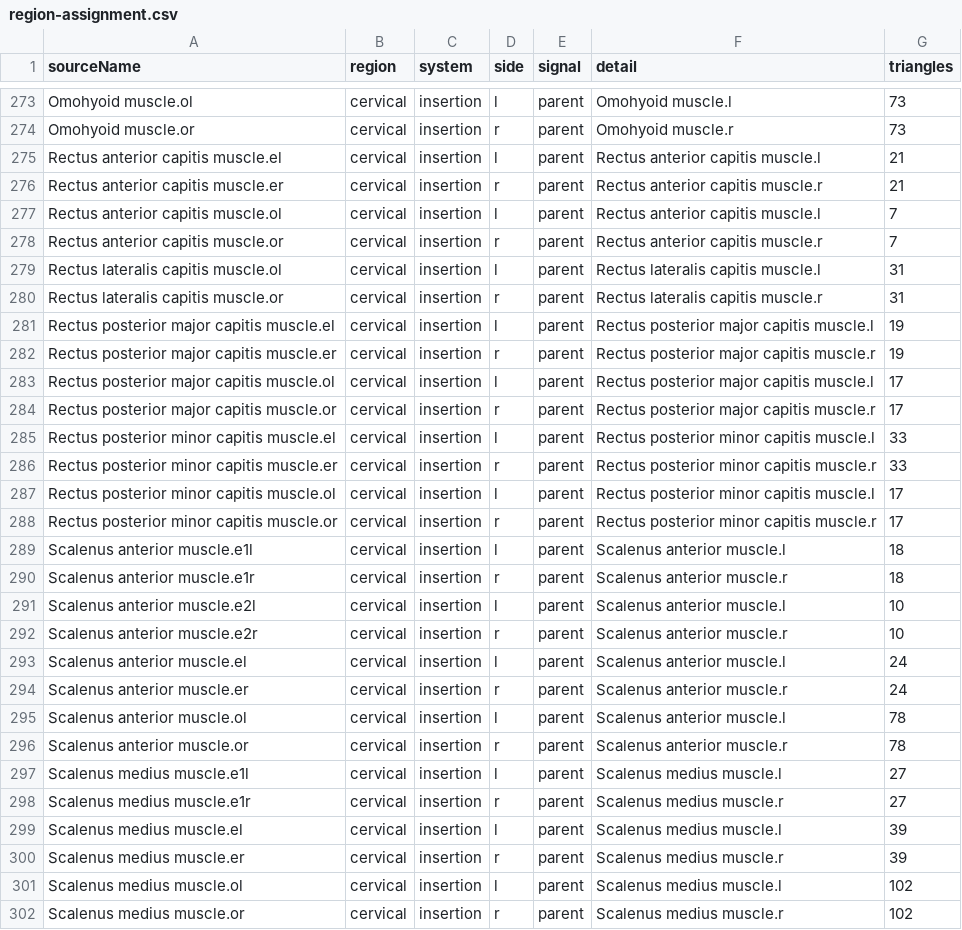
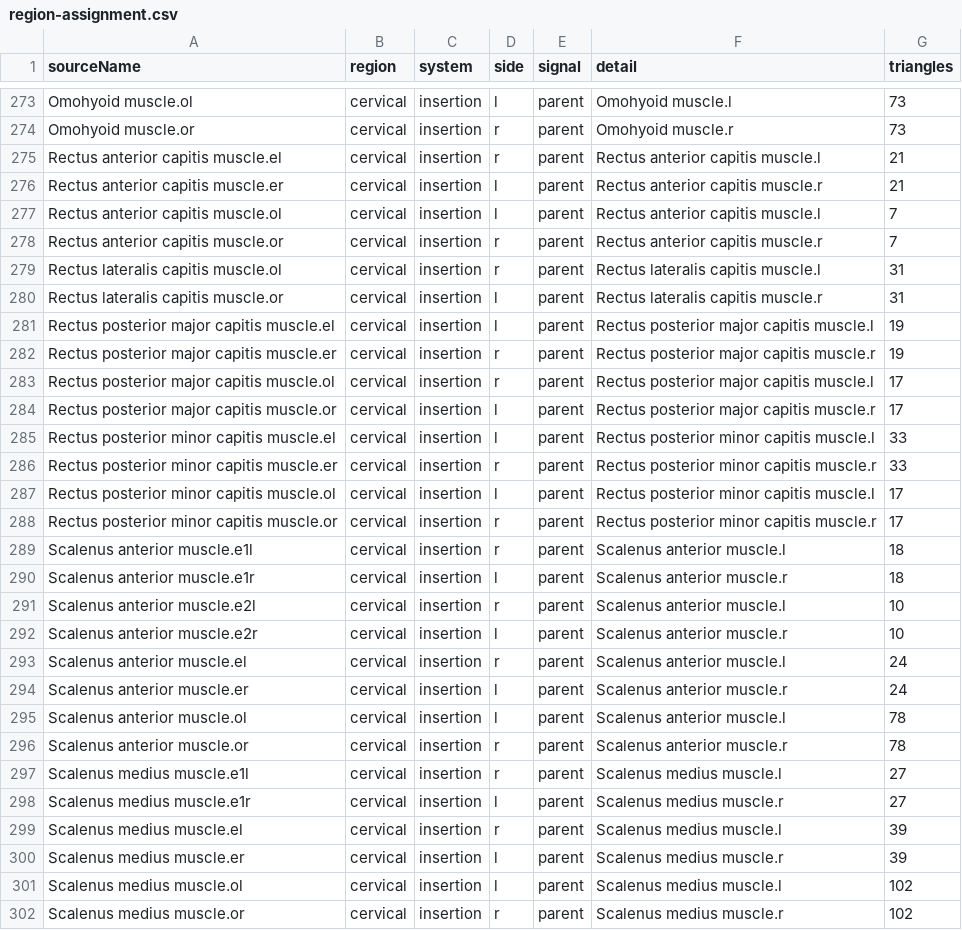
Before and after one commit to calvinyu94-debug/mvmt-anatomy, a CSV file: region-assignment.csv, drawn as a sheet; only a part is shown, gaps mark what is left out; the diff covers the shown part only.

```diff
--- a/region-assignment.csv
+++ b/region-assignment.csv
@@ -274,12 +274,12 @@ Omohyoid muscle.ol,cervical,insertion,l,parent,Omohyoid muscle.l,73
 Omohyoid muscle.or,cervical,insertion,r,parent,Omohyoid muscle.r,73
-Rectus anterior capitis muscle.el,cervical,insertion,l,parent,Rectus anterior capitis muscle.l,21
-Rectus anterior capitis muscle.er,cervical,insertion,r,parent,Rectus anterior capitis muscle.r,21
+Rectus anterior capitis muscle.el,cervical,insertion,r,parent,Rectus anterior capitis muscle.l,21
+Rectus anterior capitis muscle.er,cervical,insertion,l,parent,Rectus anterior capitis muscle.r,21
 Rectus anterior capitis muscle.ol,cervical,insertion,l,parent,Rectus anterior capitis muscle.l,7
 Rectus anterior capitis muscle.or,cervical,insertion,r,parent,Rectus anterior capitis muscle.r,7
-Rectus lateralis capitis muscle.ol,cervical,insertion,l,parent,Rectus lateralis capitis muscle.l,31
-Rectus lateralis capitis muscle.or,cervical,insertion,r,parent,Rectus lateralis capitis muscle.r,31
+Rectus lateralis capitis muscle.ol,cervical,insertion,r,parent,Rectus lateralis capitis muscle.l,31
+Rectus lateralis capitis muscle.or,cervical,insertion,l,parent,Rectus lateralis capitis muscle.r,31
 Rectus posterior major capitis muscle.el,cervical,insertion,l,parent,Rectus posterior major capitis muscle.l,19
 Rectus posterior major capitis muscle.er,cervical,insertion,r,parent,Rectus posterior major capitis muscle.r,19
-Rectus posterior major capitis muscle.ol,cervical,insertion,l,parent,Rectus posterior major capitis muscle.l,17
-Rectus posterior major capitis muscle.or,cervical,insertion,r,parent,Rectus posterior major capitis muscle.r,17
+Rectus posterior major capitis muscle.ol,cervical,insertion,r,parent,Rectus posterior major capitis muscle.l,17
+Rectus posterior major capitis muscle.or,cervical,insertion,l,parent,Rectus posterior major capitis muscle.r,17
 Rectus posterior minor capitis muscle.el,cervical,insertion,l,parent,Rectus posterior minor capitis muscle.l,33
@@ -288,14 +288,14 @@ Rectus posterior minor capitis muscle.ol,cervical,insertion,l,parent,Rectus post
 Rectus posterior minor capitis muscle.or,cervical,insertion,r,parent,Rectus posterior minor capitis muscle.r,17
-Scalenus anterior muscle.e1l,cervical,insertion,l,parent,Scalenus anterior muscle.l,18
-Scalenus anterior muscle.e1r,cervical,insertion,r,parent,Scalenus anterior muscle.r,18
-Scalenus anterior muscle.e2l,cervical,insertion,l,parent,Scalenus anterior muscle.l,10
-Scalenus anterior muscle.e2r,cervical,insertion,r,parent,Scalenus anterior muscle.r,10
-Scalenus anterior muscle.el,cervical,insertion,l,parent,Scalenus anterior muscle.l,24
-Scalenus anterior muscle.er,cervical,insertion,r,parent,Scalenus anterior muscle.r,24
+Scalenus anterior muscle.e1l,cervical,insertion,r,parent,Scalenus anterior muscle.l,18
+Scalenus anterior muscle.e1r,cervical,insertion,l,parent,Scalenus anterior muscle.r,18
+Scalenus anterior muscle.e2l,cervical,insertion,r,parent,Scalenus anterior muscle.l,10
+Scalenus anterior muscle.e2r,cervical,insertion,l,parent,Scalenus anterior muscle.r,10
+Scalenus anterior muscle.el,cervical,insertion,r,parent,Scalenus anterior muscle.l,24
+Scalenus anterior muscle.er,cervical,insertion,l,parent,Scalenus anterior muscle.r,24
 Scalenus anterior muscle.ol,cervical,insertion,l,parent,Scalenus anterior muscle.l,78
 Scalenus anterior muscle.or,cervical,insertion,r,parent,Scalenus anterior muscle.r,78
-Scalenus medius muscle.e1l,cervical,insertion,l,parent,Scalenus medius muscle.l,27
-Scalenus medius muscle.e1r,cervical,insertion,r,parent,Scalenus medius muscle.r,27
-Scalenus medius muscle.el,cervical,insertion,l,parent,Scalenus medius muscle.l,39
-Scalenus medius muscle.er,cervical,insertion,r,parent,Scalenus medius muscle.r,39
+Scalenus medius muscle.e1l,cervical,insertion,r,parent,Scalenus medius muscle.l,27
+Scalenus medius muscle.e1r,cervical,insertion,l,parent,Scalenus medius muscle.r,27
+Scalenus medius muscle.el,cervical,insertion,r,parent,Scalenus medius muscle.l,39
+Scalenus medius muscle.er,cervical,insertion,l,parent,Scalenus medius muscle.r,39
 Scalenus medius muscle.ol,cervical,insertion,l,parent,Scalenus medius muscle.l,102
```
Also changed, not shown: 30 edited cells elsewhere in this file, 16 other files.
